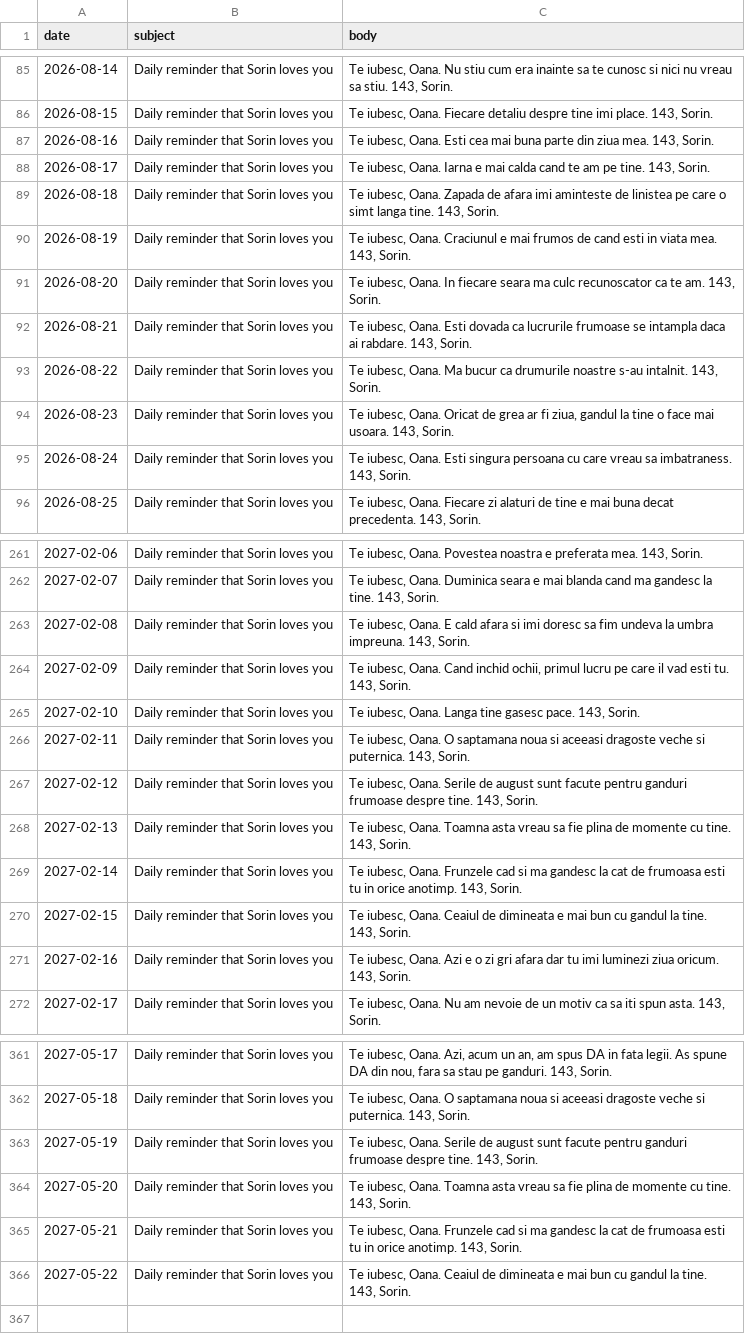
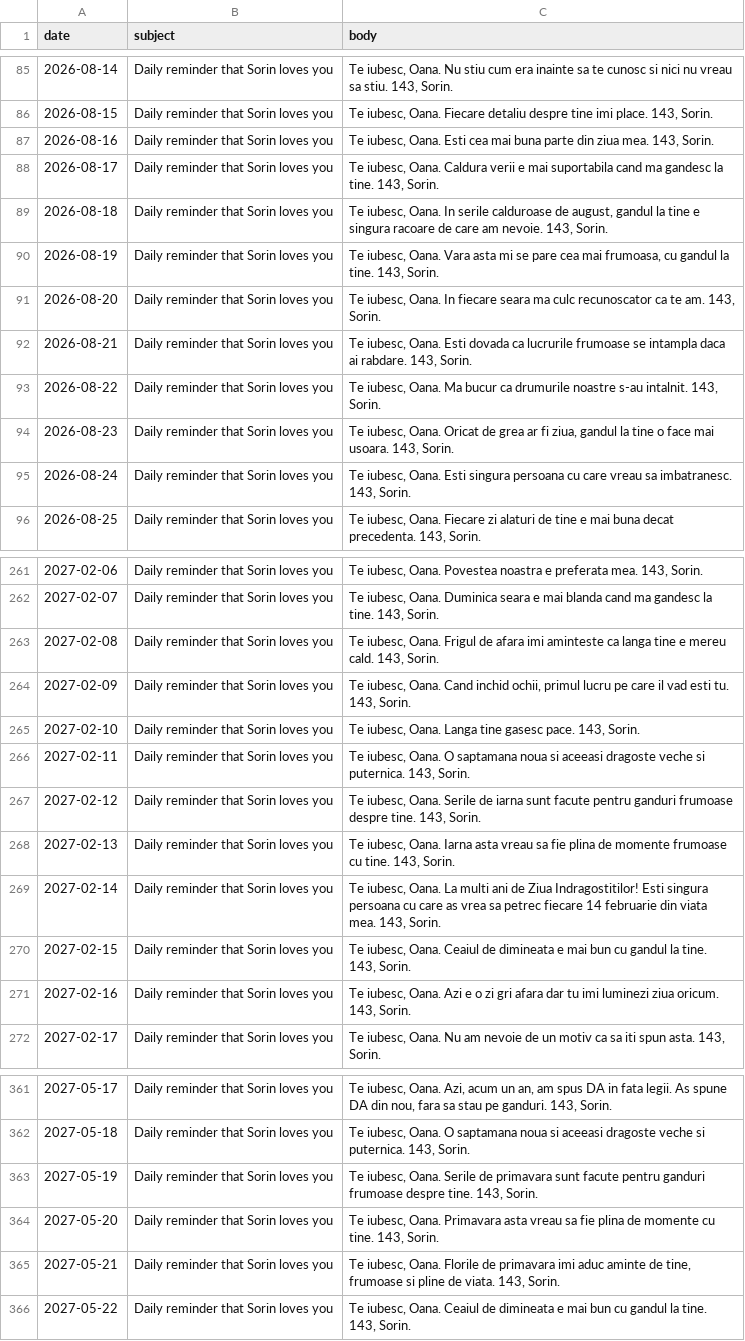
Before and after one commit to sorinHus/daily-mail, a CSV file: emails.csv, drawn as a sheet; only a part is shown, gaps mark what is left out; the diff covers the shown part only.

```diff
--- a/emails.csv
+++ b/emails.csv
@@ -87,5 +87,5 @@ date,subject,body
 2026-08-16,Daily reminder that Sorin loves you,"Te iubesc, Oana. Esti cea mai buna parte din ziua mea. 143, Sorin."
-2026-08-17,Daily reminder that Sorin loves you,"Te iubesc, Oana. Iarna e mai calda cand te am pe tine. 143, Sorin."
-2026-08-18,Daily reminder that Sorin loves you,"Te iubesc, Oana. Zapada de afara imi aminteste de linistea pe care o simt langa tine. 143, Sorin."
-2026-08-19,Daily reminder that Sorin loves you,"Te iubesc, Oana. Craciunul e mai frumos de cand esti in viata mea. 143, Sorin."
+2026-08-17,Daily reminder that Sorin loves you,"Te iubesc, Oana. Caldura verii e mai suportabila cand ma gandesc la tine. 143, Sorin."
+2026-08-18,Daily reminder that Sorin loves you,"Te iubesc, Oana. In serile calduroase de august, gandul la tine e singura racoare de care am nevoie. 143, Sorin."
+2026-08-19,Daily reminder that Sorin loves you,"Te iubesc, Oana. Vara asta mi se pare cea mai frumoasa, cu gandul la tine. 143, Sorin."
 2026-08-20,Daily reminder that Sorin loves you,"Te iubesc, Oana. In fiecare seara ma culc recunoscator ca te am. 143, Sorin."
@@ -94,3 +94,3 @@ date,subject,body
 2026-08-23,Daily reminder that Sorin loves you,"Te iubesc, Oana. Oricat de grea ar fi ziua, gandul la tine o face mai usoara. 143, Sorin."
-2026-08-24,Daily reminder that Sorin loves you,"Te iubesc, Oana. Esti singura persoana cu care vreau sa imbatraness. 143, Sorin."
+2026-08-24,Daily reminder that Sorin loves you,"Te iubesc, Oana. Esti singura persoana cu care vreau sa imbatranesc. 143, Sorin."
 2026-08-25,Daily reminder that Sorin loves you,"Te iubesc, Oana. Fiecare zi alaturi de tine e mai buna decat precedenta. 143, Sorin."
@@ -262,3 +262,3 @@ date,subject,body
 2027-02-07,Daily reminder that Sorin loves you,"Te iubesc, Oana. Duminica seara e mai blanda cand ma gandesc la tine. 143, Sorin."
-2027-02-08,Daily reminder that Sorin loves you,"Te iubesc, Oana. E cald afara si imi doresc sa fim undeva la umbra impreuna. 143, Sorin."
+2027-02-08,Daily reminder that Sorin loves you,"Te iubesc, Oana. Frigul de afara imi aminteste ca langa tine e mereu cald. 143, Sorin."
 2027-02-09,Daily reminder that Sorin loves you,"Te iubesc, Oana. Cand inchid ochii, primul lucru pe care il vad esti tu. 143, Sorin."
@@ -266,5 +266,5 @@ date,subject,body
 2027-02-11,Daily reminder that Sorin loves you,"Te iubesc, Oana. O saptamana noua si aceeasi dragoste veche si puternica. 143, Sorin."
-2027-02-12,Daily reminder that Sorin loves you,"Te iubesc, Oana. Serile de august sunt facute pentru ganduri frumoase despre tine. 143, Sorin."
-2027-02-13,Daily reminder that Sorin loves you,"Te iubesc, Oana. Toamna asta vreau sa fie plina de momente cu tine. 143, Sorin."
-2027-02-14,Daily reminder that Sorin loves you,"Te iubesc, Oana. Frunzele cad si ma gandesc la cat de frumoasa esti tu in orice anotimp. 143, Sorin."
+2027-02-12,Daily reminder that Sorin loves you,"Te iubesc, Oana. Serile de iarna sunt facute pentru ganduri frumoase despre tine. 143, Sorin."
+2027-02-13,Daily reminder that Sorin loves you,"Te iubesc, Oana. Iarna asta vreau sa fie plina de momente frumoase cu tine. 143, Sorin."
+2027-02-14,Daily reminder that Sorin loves you,"Te iubesc, Oana. La multi ani de Ziua Indragostitilor! Esti singura persoana cu care as vrea sa petrec fiecare 14 februarie din viata mea. 143, Sorin."
 2027-02-15,Daily reminder that Sorin loves you,"Te iubesc, Oana. Ceaiul de dimineata e mai bun cu gandul la tine. 143, Sorin."
@@ -362,5 +362,5 @@ date,subject,body
 2027-05-18,Daily reminder that Sorin loves you,"Te iubesc, Oana. O saptamana noua si aceeasi dragoste veche si puternica. 143, Sorin."
-2027-05-19,Daily reminder that Sorin loves you,"Te iubesc, Oana. Serile de august sunt facute pentru ganduri frumoase despre tine. 143, Sorin."
-2027-05-20,Daily reminder that Sorin loves you,"Te iubesc, Oana. Toamna asta vreau sa fie plina de momente cu tine. 143, Sorin."
-2027-05-21,Daily reminder that Sorin loves you,"Te iubesc, Oana. Frunzele cad si ma gandesc la cat de frumoasa esti tu in orice anotimp. 143, Sorin."
+2027-05-19,Daily reminder that Sorin loves you,"Te iubesc, Oana. Serile de primavara sunt facute pentru ganduri frumoase despre tine. 143, Sorin."
+2027-05-20,Daily reminder that Sorin loves you,"Te iubesc, Oana. Primavara asta vreau sa fie plina de momente cu tine. 143, Sorin."
+2027-05-21,Daily reminder that Sorin loves you,"Te iubesc, Oana. Florile de primavara imi aduc aminte de tine, frumoase si pline de viata. 143, Sorin."
 2027-05-22,Daily reminder that Sorin loves you,"Te iubesc, Oana. Ceaiul de dimineata e mai bun cu gandul la tine. 143, Sorin."
```
Also changed, not shown: 6 edited cells elsewhere in this file, 1 other file.
